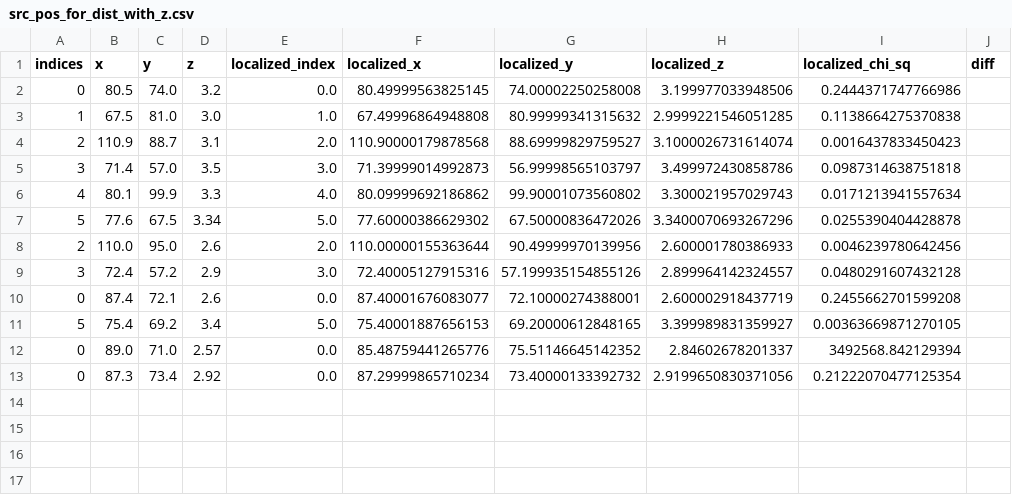
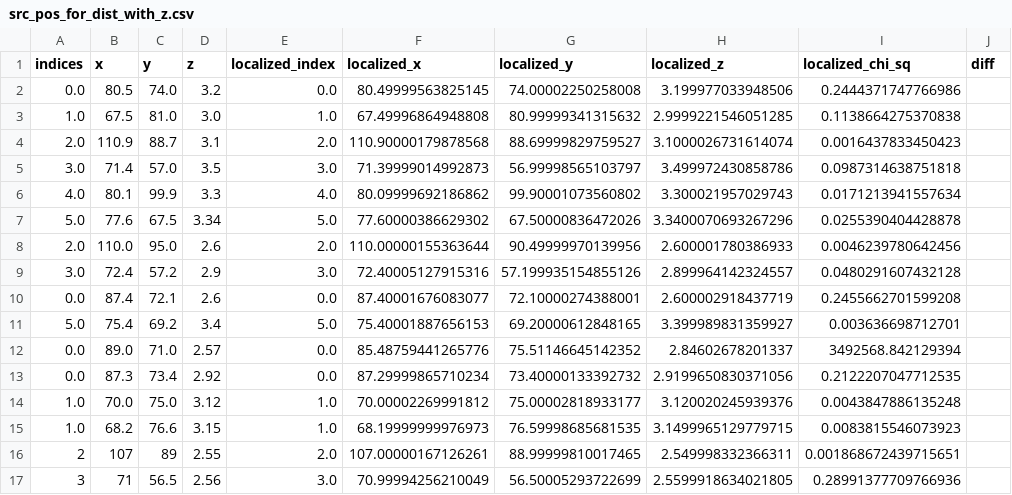
Before and after one commit to diceandcats/GWlensing_Brian, a CSV file: src_pos_for_dist_with_z.csv, drawn as a sheet.

```diff
--- a/src_pos_for_dist_with_z.csv
+++ b/src_pos_for_dist_with_z.csv
@@ -1,13 +1,17 @@
 indices,x,y,z,localized_index,localized_x,localized_y,localized_z,localized_chi_sq,diff
-0,80.5,74.0,3.2,0.0,80.49999563825145,74.00002250258008,3.199977033948506,0.2444371747766986,
-1,67.5,81.0,3.0,1.0,67.49996864948808,80.99999341315632,2.9999221546051285,0.1138664275370838,
-2,110.9,88.7,3.1,2.0,110.90000179878568,88.69999829759527,3.1000026731614074,0.0016437833450423,
-3,71.4,57.0,3.5,3.0,71.39999014992873,56.99998565103797,3.499972430858786,0.0987314638751818,
-4,80.1,99.9,3.3,4.0,80.09999692186862,99.90001073560802,3.300021957029743,0.0171213941557634,
-5,77.6,67.5,3.34,5.0,77.60000386629302,67.50000836472026,3.3400070693267296,0.0255390404428878,
-2,110.0,95.0,2.6,2.0,110.00000155363644,90.49999970139956,2.600001780386933,0.0046239780642456,
-3,72.4,57.2,2.9,3.0,72.40005127915316,57.199935154855126,2.899964142324557,0.0480291607432128,
-0,87.4,72.1,2.6,0.0,87.40001676083077,72.10000274388001,2.600002918437719,0.2455662701599208,
-5,75.4,69.2,3.4,5.0,75.40001887656153,69.20000612848165,3.399989831359927,0.00363669871270105,
-0,89.0,71.0,2.57,0.0,85.48759441265776,75.51146645142352,2.84602678201337,3492568.842129394,
-0,87.3,73.4,2.92,0.0,87.29999865710234,73.40000133392732,2.9199650830371056,0.21222070477125354,
+0.0,80.5,74.0,3.2,0.0,80.49999563825145,74.00002250258008,3.199977033948506,0.2444371747766986,
+1.0,67.5,81.0,3.0,1.0,67.49996864948808,80.99999341315632,2.9999221546051285,0.1138664275370838,
+2.0,110.9,88.7,3.1,2.0,110.90000179878568,88.69999829759527,3.1000026731614074,0.0016437833450423,
+3.0,71.4,57.0,3.5,3.0,71.39999014992873,56.99998565103797,3.499972430858786,0.0987314638751818,
+4.0,80.1,99.9,3.3,4.0,80.09999692186862,99.90001073560802,3.300021957029743,0.0171213941557634,
+5.0,77.6,67.5,3.34,5.0,77.60000386629302,67.50000836472026,3.3400070693267296,0.0255390404428878,
+2.0,110.0,95.0,2.6,2.0,110.00000155363644,90.49999970139956,2.600001780386933,0.0046239780642456,
+3.0,72.4,57.2,2.9,3.0,72.40005127915316,57.199935154855126,2.899964142324557,0.0480291607432128,
+0.0,87.4,72.1,2.6,0.0,87.40001676083077,72.10000274388001,2.600002918437719,0.2455662701599208,
+5.0,75.4,69.2,3.4,5.0,75.40001887656153,69.20000612848165,3.399989831359927,0.003636698712701,
+0.0,89.0,71.0,2.57,0.0,85.48759441265776,75.51146645142352,2.84602678201337,3492568.842129394,
+0.0,87.3,73.4,2.92,0.0,87.29999865710234,73.40000133392732,2.9199650830371056,0.2122207047712535,
+1.0,70.0,75.0,3.12,1.0,70.00002269991812,75.00002818933177,3.120020245939376,0.0043847886135248,
+1.0,68.2,76.6,3.15,1.0,68.19999999976973,76.59998685681535,3.1499965129779715,0.0083815546073923,
+2,107,89,2.55,2.0,107.00000167126261,88.99999810017465,2.549998332366311,0.001868672439715651,
+3,71,56.5,2.56,3.0,70.99994256210049,56.50005293722699,2.5599918634021805,0.28991377709766936,
```
Also changed, not shown: 2 other files.
